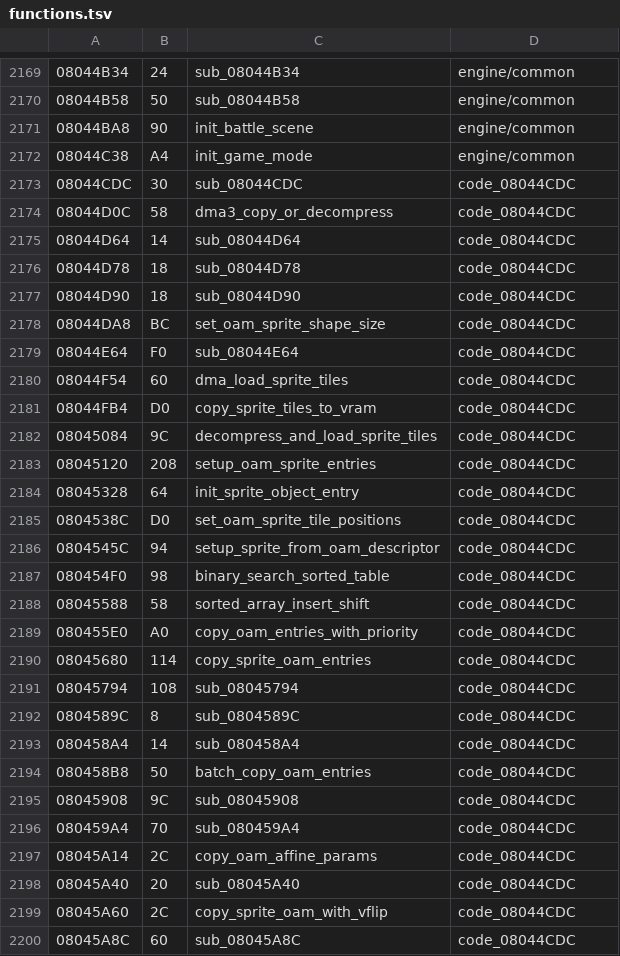
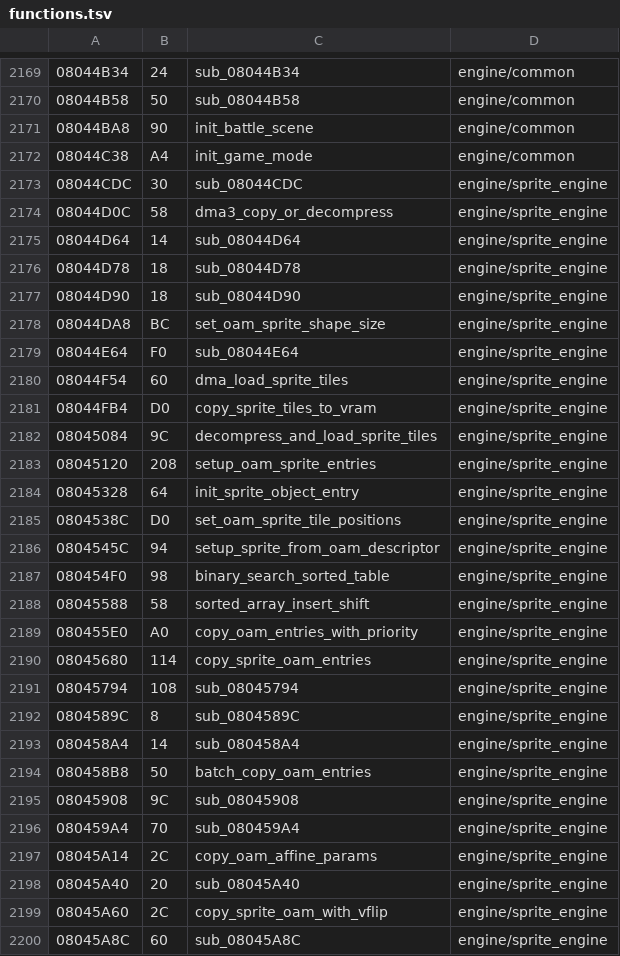
Before and after one commit to rommerhacks/medabots-rokusho, a TSV file: config/functions.tsv, drawn as a sheet; only a part is shown, gaps mark what is left out; the diff covers the shown part only.

```diff
--- a/config/functions.tsv
+++ b/config/functions.tsv
@@ -2172,29 +2172,29 @@
 08044C38	A4	init_game_mode	engine/common
-08044CDC	30	sub_08044CDC	code_08044CDC
-08044D0C	58	dma3_copy_or_decompress	code_08044CDC
-08044D64	14	sub_08044D64	code_08044CDC
-08044D78	18	sub_08044D78	code_08044CDC
-08044D90	18	sub_08044D90	code_08044CDC
-08044DA8	BC	set_oam_sprite_shape_size	code_08044CDC
-08044E64	F0	sub_08044E64	code_08044CDC
-08044F54	60	dma_load_sprite_tiles	code_08044CDC
-08044FB4	D0	copy_sprite_tiles_to_vram	code_08044CDC
-08045084	9C	decompress_and_load_sprite_tiles	code_08044CDC
-08045120	208	setup_oam_sprite_entries	code_08044CDC
-08045328	64	init_sprite_object_entry	code_08044CDC
-0804538C	D0	set_oam_sprite_tile_positions	code_08044CDC
-0804545C	94	setup_sprite_from_oam_descriptor	code_08044CDC
-080454F0	98	binary_search_sorted_table	code_08044CDC
-08045588	58	sorted_array_insert_shift	code_08044CDC
-080455E0	A0	copy_oam_entries_with_priority	code_08044CDC
-08045680	114	copy_sprite_oam_entries	code_08044CDC
-08045794	108	sub_08045794	code_08044CDC
-0804589C	8	sub_0804589C	code_08044CDC
-080458A4	14	sub_080458A4	code_08044CDC
-080458B8	50	batch_copy_oam_entries	code_08044CDC
-08045908	9C	sub_08045908	code_08044CDC
-080459A4	70	sub_080459A4	code_08044CDC
-08045A14	2C	copy_oam_affine_params	code_08044CDC
-08045A40	20	sub_08045A40	code_08044CDC
-08045A60	2C	copy_sprite_oam_with_vflip	code_08044CDC
-08045A8C	60	sub_08045A8C	code_08044CDC
+08044CDC	30	sub_08044CDC	engine/sprite_engine
+08044D0C	58	dma3_copy_or_decompress	engine/sprite_engine
+08044D64	14	sub_08044D64	engine/sprite_engine
+08044D78	18	sub_08044D78	engine/sprite_engine
+08044D90	18	sub_08044D90	engine/sprite_engine
+08044DA8	BC	set_oam_sprite_shape_size	engine/sprite_engine
+08044E64	F0	sub_08044E64	engine/sprite_engine
+08044F54	60	dma_load_sprite_tiles	engine/sprite_engine
+08044FB4	D0	copy_sprite_tiles_to_vram	engine/sprite_engine
+08045084	9C	decompress_and_load_sprite_tiles	engine/sprite_engine
+08045120	208	setup_oam_sprite_entries	engine/sprite_engine
+08045328	64	init_sprite_object_entry	engine/sprite_engine
+0804538C	D0	set_oam_sprite_tile_positions	engine/sprite_engine
+0804545C	94	setup_sprite_from_oam_descriptor	engine/sprite_engine
+080454F0	98	binary_search_sorted_table	engine/sprite_engine
+08045588	58	sorted_array_insert_shift	engine/sprite_engine
+080455E0	A0	copy_oam_entries_with_priority	engine/sprite_engine
+08045680	114	copy_sprite_oam_entries	engine/sprite_engine
+08045794	108	sub_08045794	engine/sprite_engine
+0804589C	8	sub_0804589C	engine/sprite_engine
+080458A4	14	sub_080458A4	engine/sprite_engine
+080458B8	50	batch_copy_oam_entries	engine/sprite_engine
+08045908	9C	sub_08045908	engine/sprite_engine
+080459A4	70	sub_080459A4	engine/sprite_engine
+08045A14	2C	copy_oam_affine_params	engine/sprite_engine
+08045A40	20	sub_08045A40	engine/sprite_engine
+08045A60	2C	copy_sprite_oam_with_vflip	engine/sprite_engine
+08045A8C	60	sub_08045A8C	engine/sprite_engine
```
Also changed, not shown: 86 edited cells elsewhere in this file, 14 other files.
